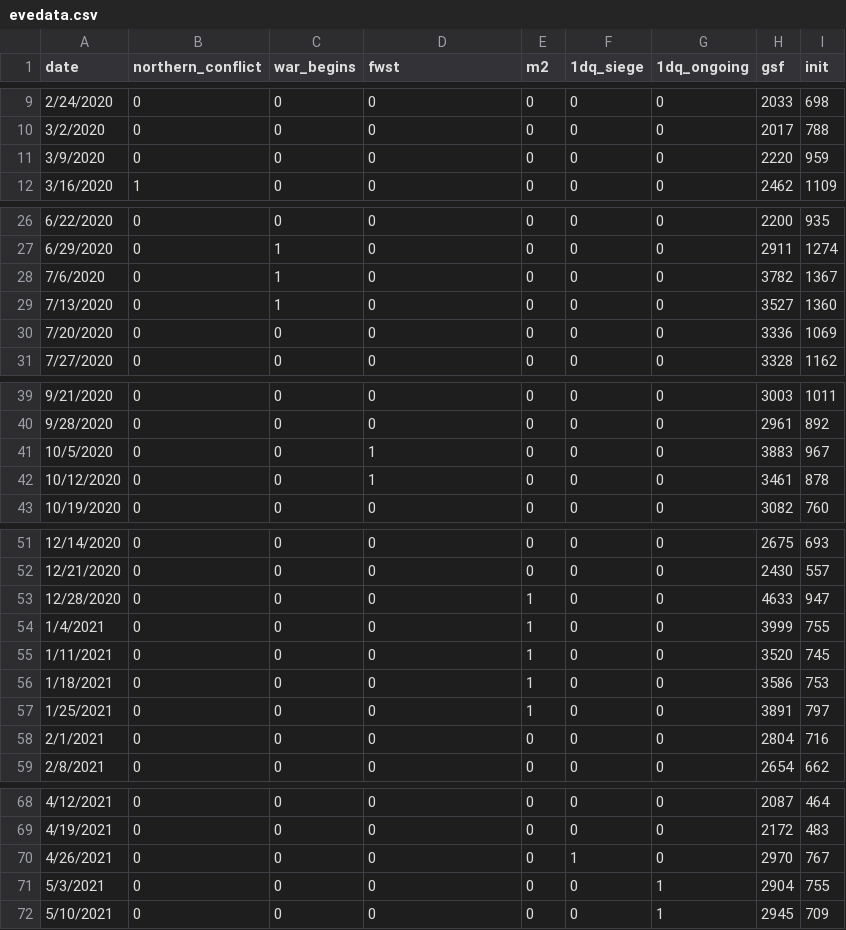
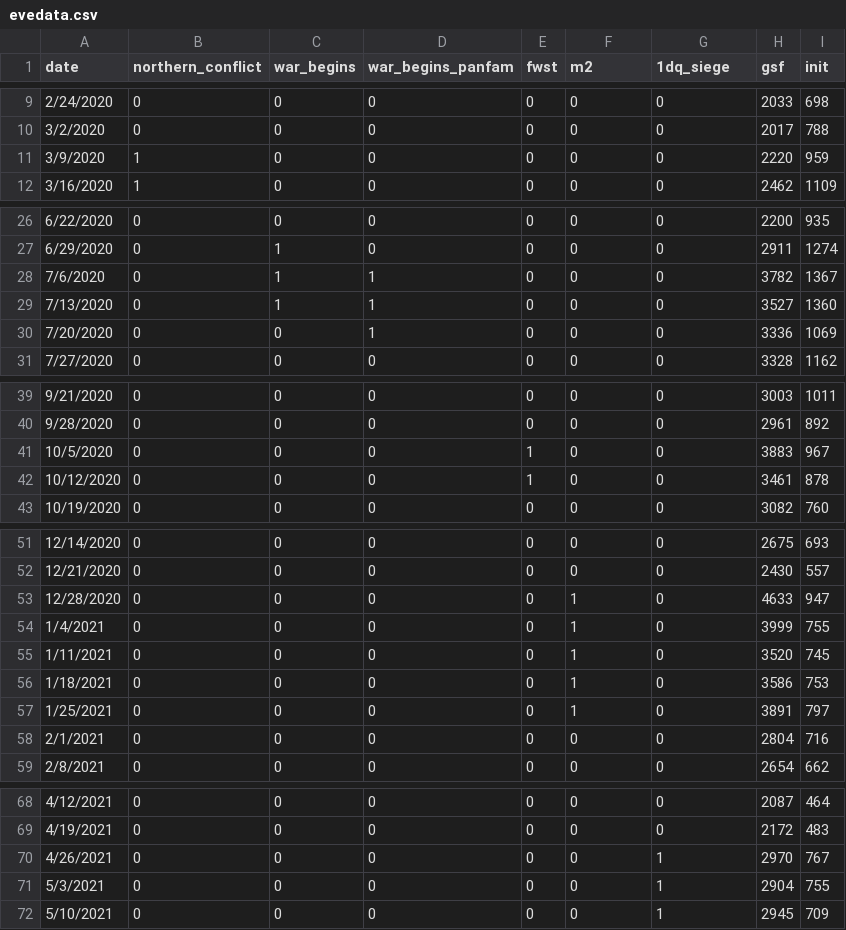
Before and after one commit to antonyebrown/Eve_TimeSeries, a CSV file: raw_data/evedata.csv, drawn as a sheet; only a part is shown, gaps mark what is left out; the diff names each change by its address in the sheet, - before the commit and + after, or states it on an @@ line.

Commit message:
Completed modeling and forecasting for all datasets. Exported images and data tables.

```diff
--- a/raw_data/evedata.csv
+++ b/raw_data/evedata.csv
-D1: fwst
+D1: war_begins_panfam
-E1: m2
+E1: fwst
-F1: 1dq_siege
+F1: m2
-G1: 1dq_ongoing
+G1: 1dq_siege
-B11 (northern_conflict): 0
+B11 (northern_conflict): 1
-D28:D30 (war_begins_panfam): 0
+D28:D30 (war_begins_panfam): 1
-D41:D42 (war_begins_panfam): 1
+D41:D42 (war_begins_panfam): 0
-E41:E42 (fwst): 0
+E41:E42 (fwst): 1
-E53:E57 (fwst): 1
+E53:E57 (fwst): 0
-F53:F57 (m2): 0
+F53:F57 (m2): 1
-F70 (m2): 1
+F70 (m2): 0
-G70 (1dq_siege): 0
+G70 (1dq_siege): 1
```
Also changed, not shown: 10 other files.
